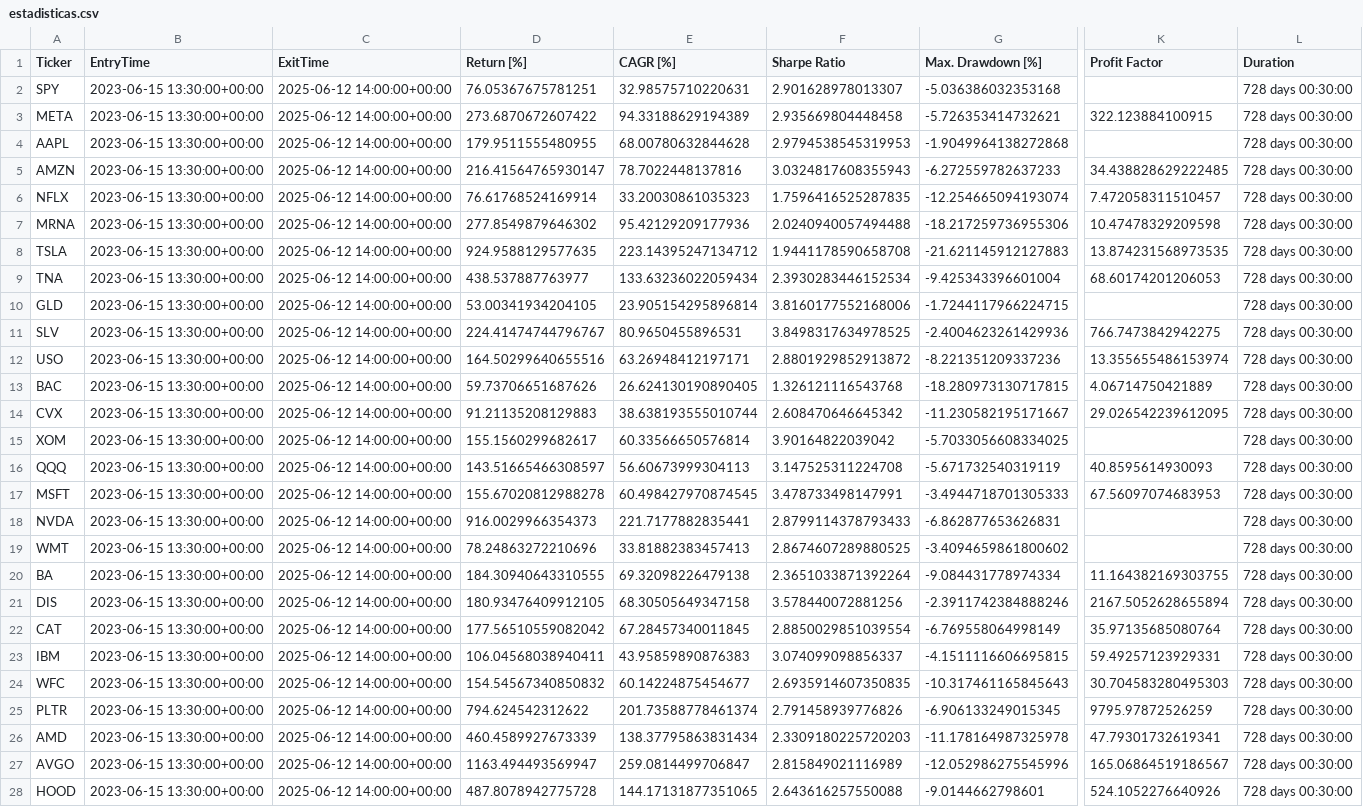
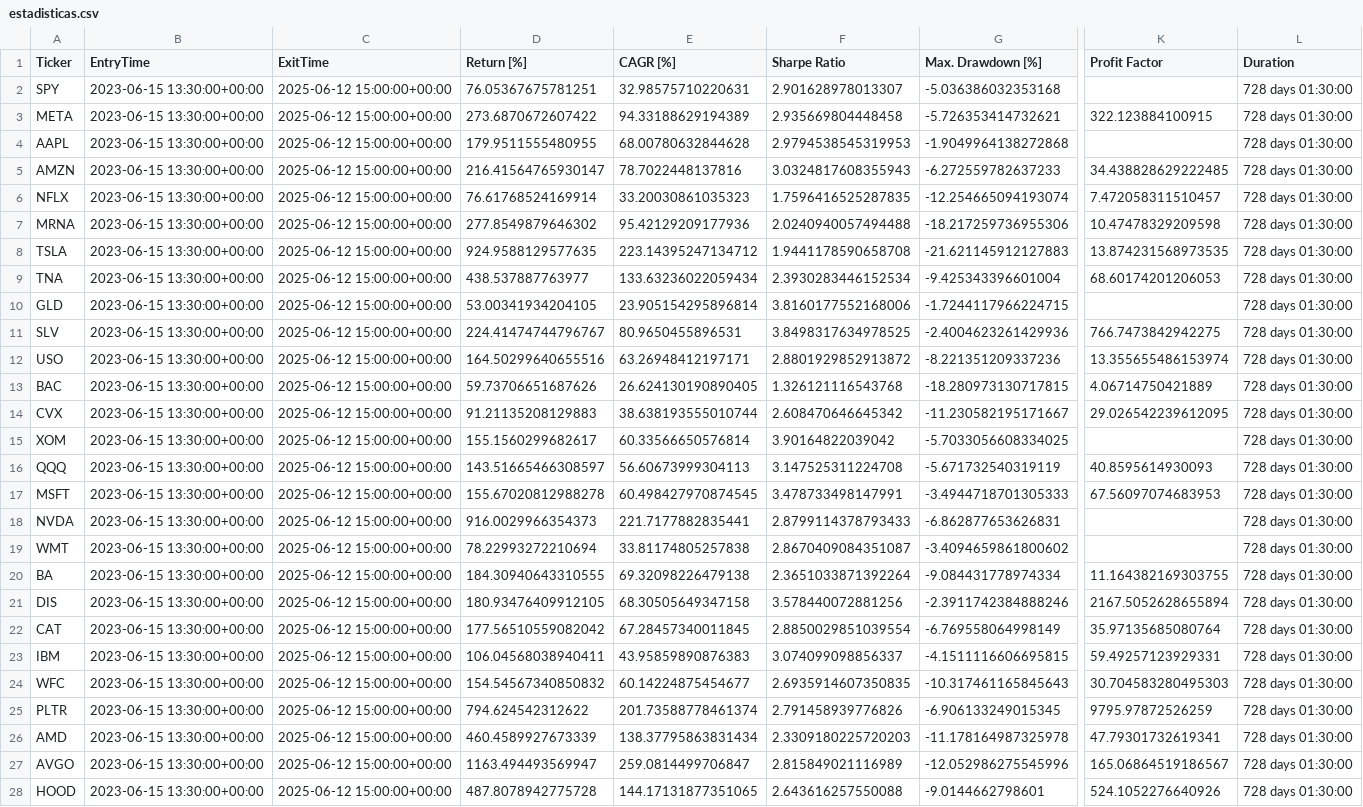
Before and after one commit to kaliinversionesyservicios/TraderEstrategias, a CSV file: data/backtesting/estadisticas.csv, drawn as a sheet; only a part is shown, gaps mark what is left out; the diff covers the shown part only; the diff names each change by its address in the sheet, - before the commit and + after, or states it on an @@ line.

```diff
--- a/data/backtesting/estadisticas.csv
+++ b/data/backtesting/estadisticas.csv
-C2:C28 (ExitTime): 2025-06-12 14:00:00+00:00
+C2:C28 (ExitTime): 2025-06-12 15:00:00+00:00
-L2:L28 (Duration): 728 days 00:30:00
+L2:L28 (Duration): 728 days 01:30:00
-D19 (Return [%]): 78.24863272210696
+D19 (Return [%]): 78.22993272210694
-E19 (CAGR [%]): 33.81882383457413
+E19 (CAGR [%]): 33.81174805257838
-F19 (Sharpe Ratio): 2.8674607289880525
+F19 (Sharpe Ratio): 2.8670409084351087
```
Also changed, not shown: 12 edited cells elsewhere in this file, 11 other files.
